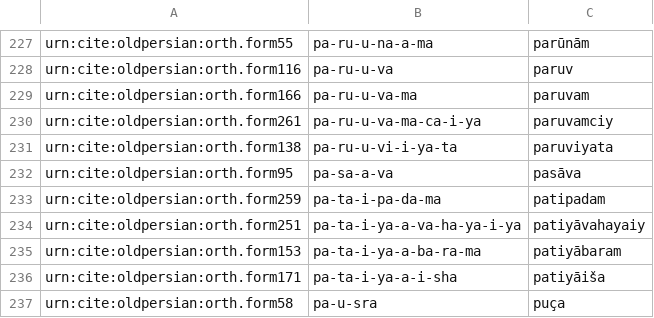
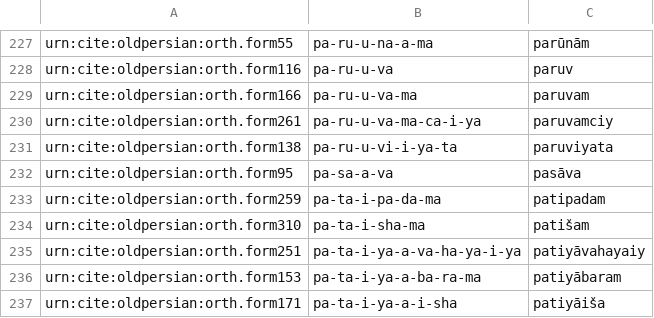
Before and after one commit to neelsmith/op, a CSV file: collections/vocab.csv, drawn as a sheet; only a part is shown, gaps mark what is left out; the shorter side is filled out with more unchanged rows.

Commit message:
Update vocab.csv

```diff
--- a/collections/vocab.csv
+++ b/collections/vocab.csv
@@ -233,2 +233,3 @@ urn:cite:oldpersian:orth.form95,pa-sa-a-va,pasāva
 urn:cite:oldpersian:orth.form259,pa-ta-i-pa-da-ma,patipadam
+urn:cite:oldpersian:orth.form310,pa-ta-i-sha-ma,patišam
 urn:cite:oldpersian:orth.form251,pa-ta-i-ya-a-va-ha-ya-i-ya,patiyāvahayaiy
```
